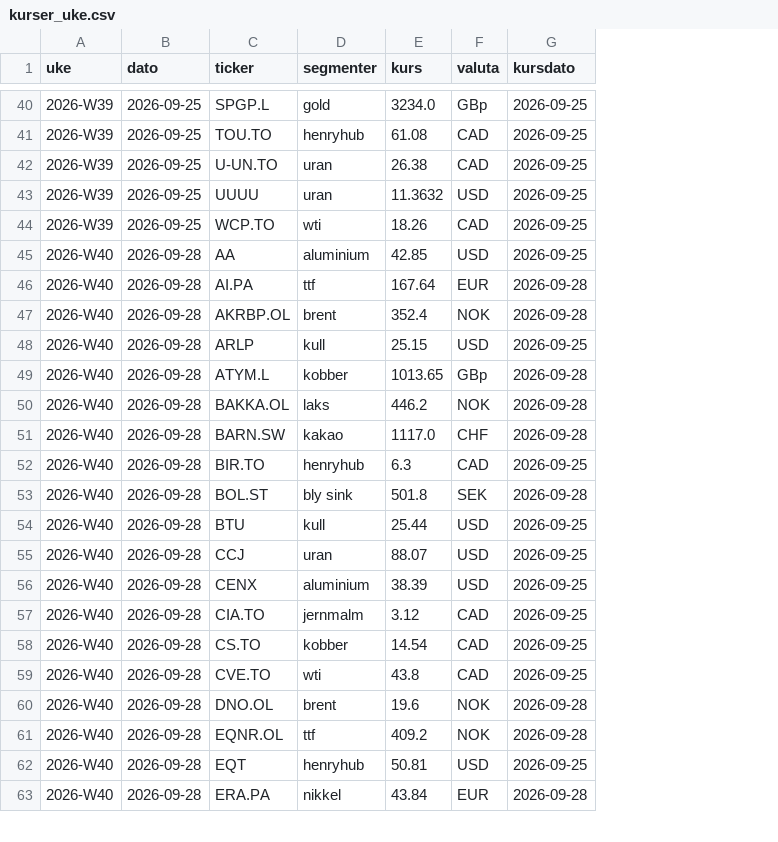
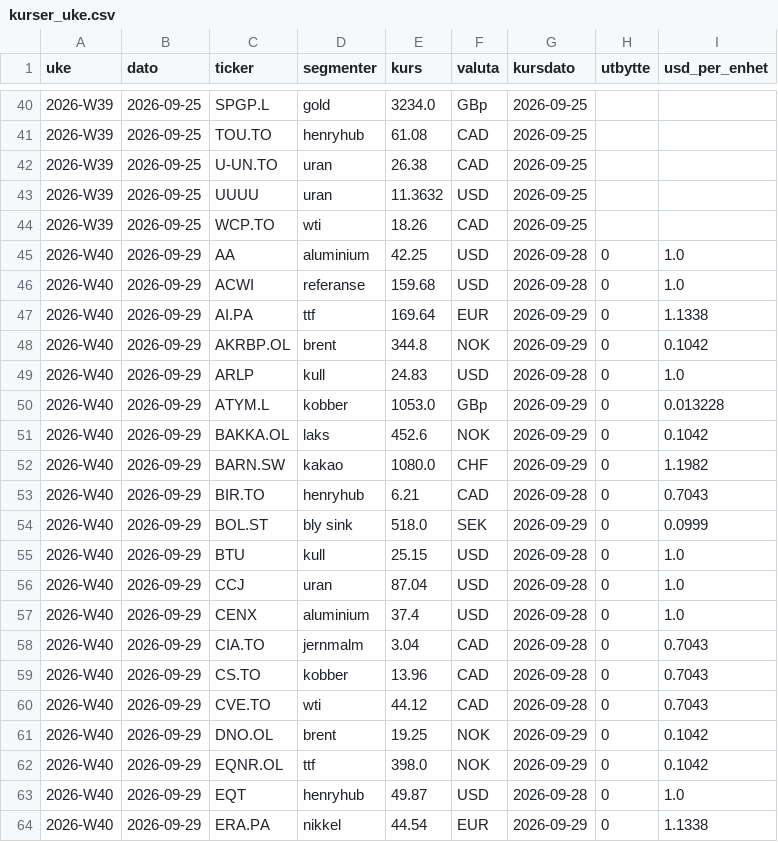
Before and after one commit to frdmid/syklusbordet-data, a CSV file: logg/kurser_uke.csv, drawn as a sheet; only a part is shown, gaps mark what is left out; addresses are those after the commit; the diff covers the shown part only; the diff names each change by its address in the sheet, - before the commit and + after, or states it on an @@ line.

```diff
--- a/logg/kurser_uke.csv
+++ b/logg/kurser_uke.csv
+column H (utbytte), row 45: 0; rows 47-64: all 0
+column I (usd_per_enhet), row 45: 1.0; rows 47-64: 1.1338 | 0.1042 | 1.0 | 0.013228 | 0.1042 | 1.1982 | 0.7043 | 0.0999 | 1.0 | 1.0 | 1.0 | 0.7043 | 0.7043 | 0.7043 | 0.1042 | 0.1042 | 1.0 | 1.1338
-B45 (dato): 2026-09-28
+B45 (dato): 2026-09-29
-E45 (kurs): 42.85
+E45 (kurs): 42.25
-G45 (kursdato): 2026-09-25
+G45 (kursdato): 2026-09-28
+row 46: 2026-W40 | 2026-09-29 | ACWI | referanse | 159.68 | USD | 2026-09-28 | 0 | 1.0
-B47:B64 (dato): 2026-09-28
+B47:B64 (dato): 2026-09-29
-E47 (kurs): 167.64
+E47 (kurs): 169.64
-G47:G48 (kursdato): 2026-09-28
+G47:G48 (kursdato): 2026-09-29
-E48 (kurs): 352.4
+E48 (kurs): 344.8
-E49 (kurs): 25.15
+E49 (kurs): 24.83
-G49 (kursdato): 2026-09-25
+G49 (kursdato): 2026-09-28
-E50 (kurs): 1013.65
+E50 (kurs): 1053.0
-G50:G52 (kursdato): 2026-09-28
+G50:G52 (kursdato): 2026-09-29
-E51 (kurs): 446.2
+E51 (kurs): 452.6
-E52 (kurs): 1117.0
+E52 (kurs): 1080.0
-E53 (kurs): 6.3
+E53 (kurs): 6.21
-G53 (kursdato): 2026-09-25
+G53 (kursdato): 2026-09-28
-E54 (kurs): 501.8
+E54 (kurs): 518.0
-G54 (kursdato): 2026-09-28
+G54 (kursdato): 2026-09-29
-E55 (kurs): 25.44
+E55 (kurs): 25.15
-G55:G60 (kursdato): 2026-09-25
+G55:G60 (kursdato): 2026-09-28
-E56 (kurs): 88.07
+E56 (kurs): 87.04
-E57 (kurs): 38.39
+E57 (kurs): 37.4
-E58 (kurs): 3.12
+E58 (kurs): 3.04
-E59 (kurs): 14.54
+E59 (kurs): 13.96
-E60 (kurs): 43.8
+E60 (kurs): 44.12
-E61 (kurs): 19.6
+E61 (kurs): 19.25
-G61:G62 (kursdato): 2026-09-28
+G61:G62 (kursdato): 2026-09-29
-E62 (kurs): 409.2
+E62 (kurs): 398.0
-E63 (kurs): 50.81
+E63 (kurs): 49.87
-G63 (kursdato): 2026-09-25
+G63 (kursdato): 2026-09-28
-E64 (kurs): 43.84
+E64 (kurs): 44.54
-G64 (kursdato): 2026-09-28
+G64 (kursdato): 2026-09-29
```
Also changed, not shown: 72 edited cells elsewhere in this file.
